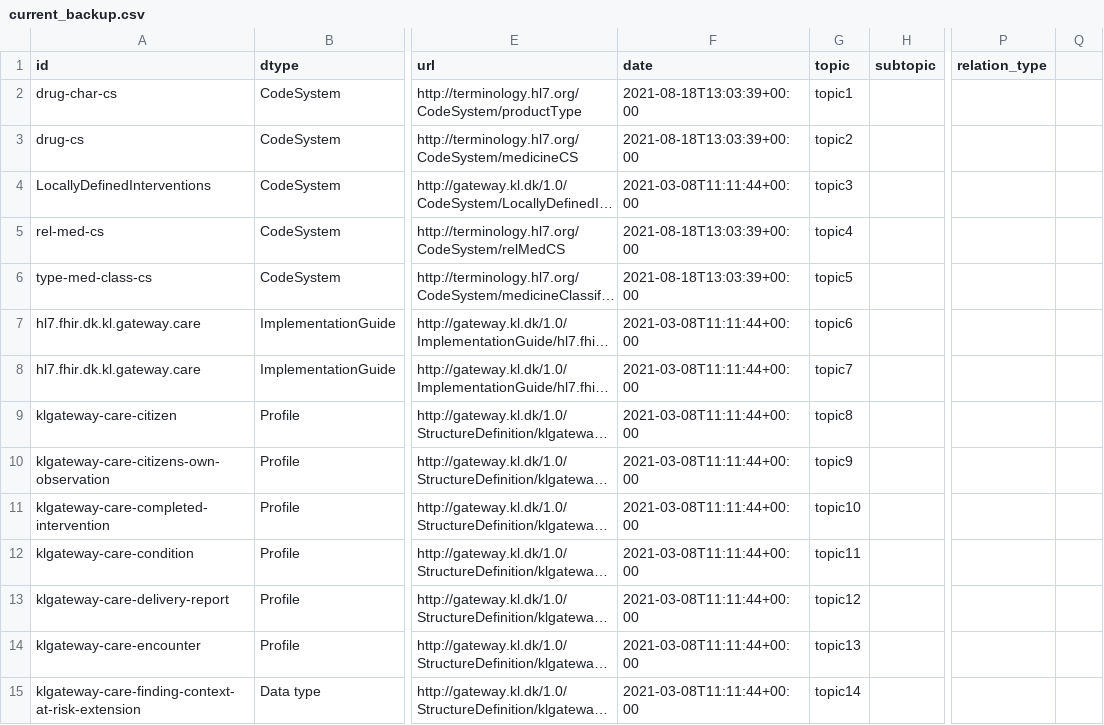
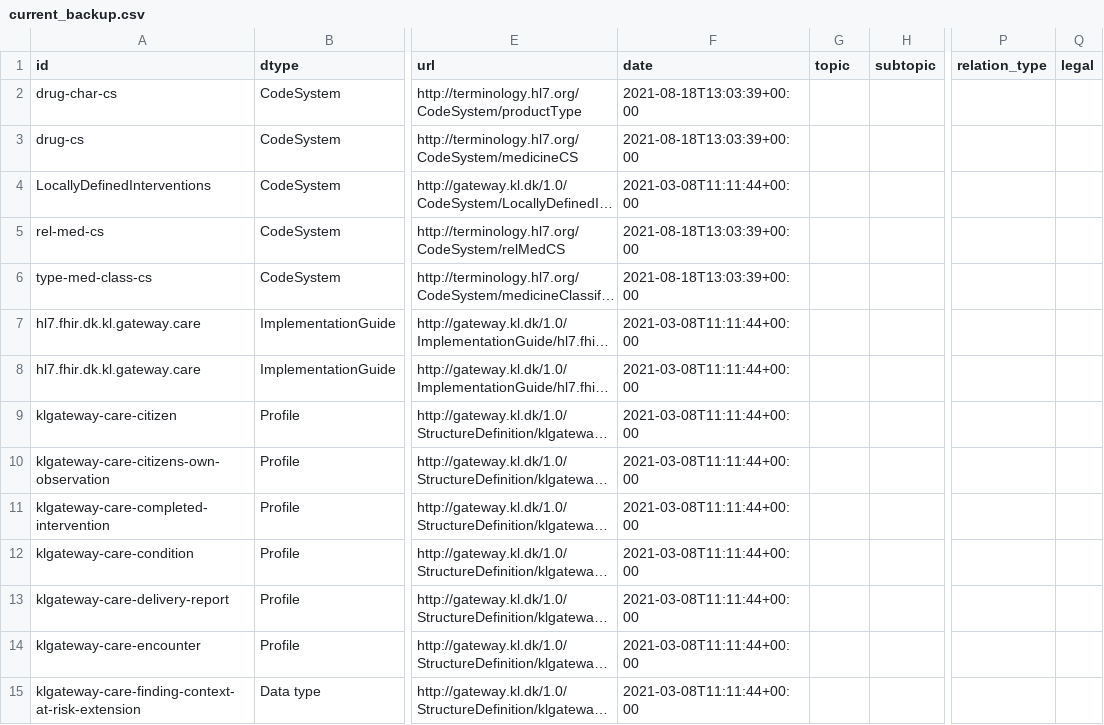
Before and after one commit to jcostateixeira/fhir-roadmap, a CSV file: current_backup.csv, drawn as a sheet; only a part is shown, gaps mark what is left out; long unchanged cells end in …; the diff covers the shown part only; the diff names each change by its address in the sheet, - before the commit and + after, or states it on an @@ line.

```diff
--- a/current_backup.csv
+++ b/current_backup.csv
-Q1: (empty)
+Q1: legal
-G2 (topic): topic1
+G2 (topic): (empty)
-G3 (topic): topic2
+G3 (topic): (empty)
-G4 (topic): topic3
+G4 (topic): (empty)
-G5 (topic): topic4
+G5 (topic): (empty)
-G6 (topic): topic5
+G6 (topic): (empty)
-G7 (topic): topic6
+G7 (topic): (empty)
-G8 (topic): topic7
+G8 (topic): (empty)
-G9 (topic): topic8
+G9 (topic): (empty)
-G10 (topic): topic9
+G10 (topic): (empty)
-G11 (topic): topic10
+G11 (topic): (empty)
-G12 (topic): topic11
+G12 (topic): (empty)
-G13 (topic): topic12
+G13 (topic): (empty)
-G14 (topic): topic13
+G14 (topic): (empty)
-G15 (topic): topic14
+G15 (topic): (empty)
```
Also changed, not shown: 2 added rows and 15 edited cells elsewhere in this file, 1 other file.
